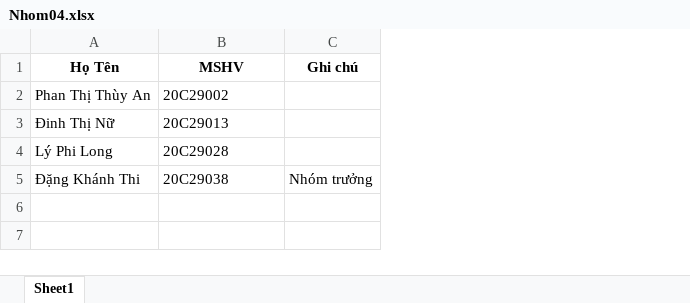
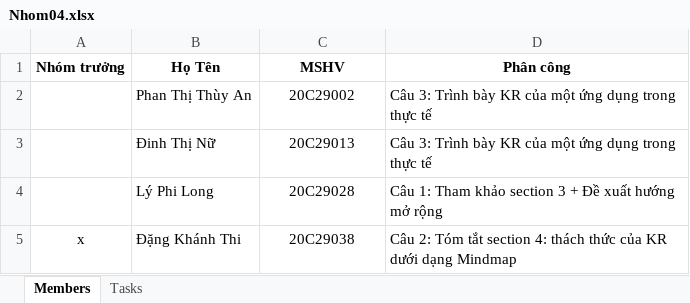
Before and after one commit to master-k30-hcmus/knowledge-representation, an Excel workbook: exercise-1/[BT1]-Nhom04/DanhSachNhom/Nhom04.xlsx, sheet Members, drawn as a sheet; values as stored, in another font and other column widths than the file's, no borders; removed rows and columns are numbered as before the commit, all else as after; the diff names each change by its address in the sheet, - before the commit and + after, or states it on an @@ line.

Commit message:
update tasks

```diff
--- a/exercise-1/[BT1]-Nhom04/DanhSachNhom/Nhom04.xlsx (sheet Members)
+++ b/exercise-1/[BT1]-Nhom04/DanhSachNhom/Nhom04.xlsx (sheet Members)
-sheet tab: Sheet1
+sheet tab: Members
+sheet tab: Tasks
+column A (Nhóm trưởng), row 5: x
-column C (Ghi chú), row 5: Nhóm trưởng
+column D (Phân công), rows 2-5: Câu 3: Trình bày KR của một ứng dụng trong thực tế | Câu 3: Trình bày KR của một ứng dụng trong thực tế | Câu 1: Tham khảo section 3 + Đề xuất hướng mở rộng | Câu 2: Tóm tắt section 4: thách thức của KR dưới dạng Mindmap
-C2:C5 alignment: left
+C2:C5 alignment: center
```
